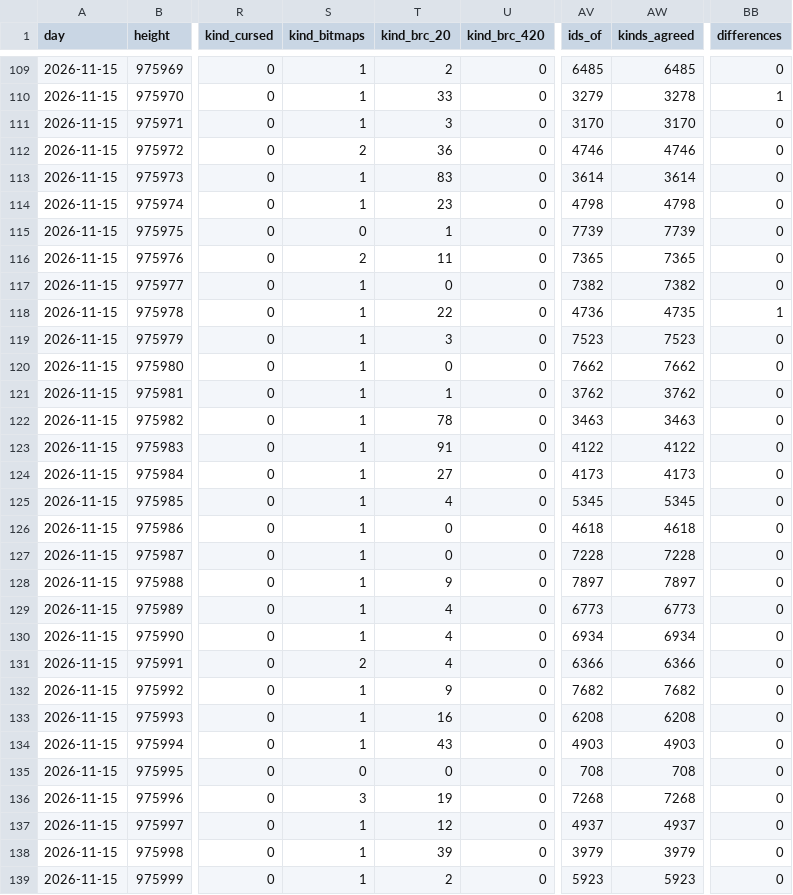
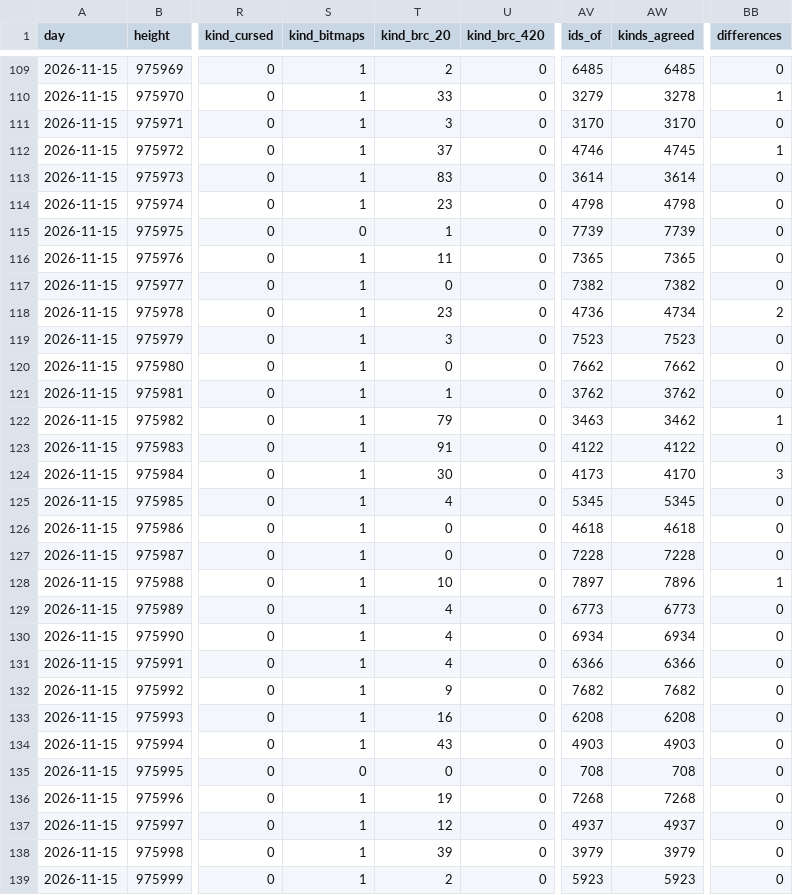
Before and after one commit to bitmap22/my-ordinal-portal, a CSV file: days/2026-11-15.csv, drawn as a sheet; only a part is shown, gaps mark what is left out; the diff covers the shown part only; the diff names each change by its address in the sheet, - before the commit and + after, or states it on an @@ line.

```diff
--- a/days/2026-11-15.csv
+++ b/days/2026-11-15.csv
-S112 (kind_bitmaps): 2
+S112 (kind_bitmaps): 1
-T112 (kind_brc_20): 36
+T112 (kind_brc_20): 37
-AW112 (kinds_agreed): 4746
+AW112 (kinds_agreed): 4745
-BB112 (differences): 0
+BB112 (differences): 1
-S116 (kind_bitmaps): 2
+S116 (kind_bitmaps): 1
-T118 (kind_brc_20): 22
+T118 (kind_brc_20): 23
-AW118 (kinds_agreed): 4735
+AW118 (kinds_agreed): 4734
-BB118 (differences): 1
+BB118 (differences): 2
-T122 (kind_brc_20): 78
+T122 (kind_brc_20): 79
-AW122 (kinds_agreed): 3463
+AW122 (kinds_agreed): 3462
-BB122 (differences): 0
+BB122 (differences): 1
-T124 (kind_brc_20): 27
+T124 (kind_brc_20): 30
-AW124 (kinds_agreed): 4173
+AW124 (kinds_agreed): 4170
-BB124 (differences): 0
+BB124 (differences): 3
-T128 (kind_brc_20): 9
+T128 (kind_brc_20): 10
-AW128 (kinds_agreed): 7897
+AW128 (kinds_agreed): 7896
-BB128 (differences): 0
+BB128 (differences): 1
-S131 (kind_bitmaps): 2
+S131 (kind_bitmaps): 1
-S136 (kind_bitmaps): 3
+S136 (kind_bitmaps): 1
```
Also changed, not shown: 59 edited cells elsewhere in this file, 4 other files.
